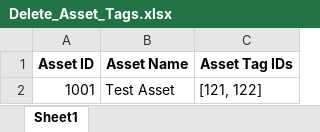
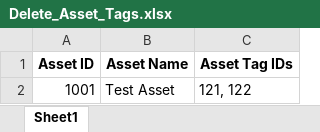
Before and after one commit to RajasekharPalleti/cropin_automation_techops_main, an Excel workbook: sample_templates/Delete_Asset_Tags.xlsx, sheet Sheet1, drawn as a sheet; values as stored, in another font and other column widths than the file's, no borders; the diff names each change by its address in the sheet, - before the commit and + after, or states it on an @@ line.

```diff
--- a/sample_templates/Delete_Asset_Tags.xlsx (sheet Sheet1)
+++ b/sample_templates/Delete_Asset_Tags.xlsx (sheet Sheet1)
-C2 (Asset Tag IDs): [121, 122]
+C2 (Asset Tag IDs): 121, 122
```
Also changed, not shown: sample_templates/Delete_CA_Tags.xlsx, sample_templates/Delete_Farmer_Tags.xlsx, 11 other files.
